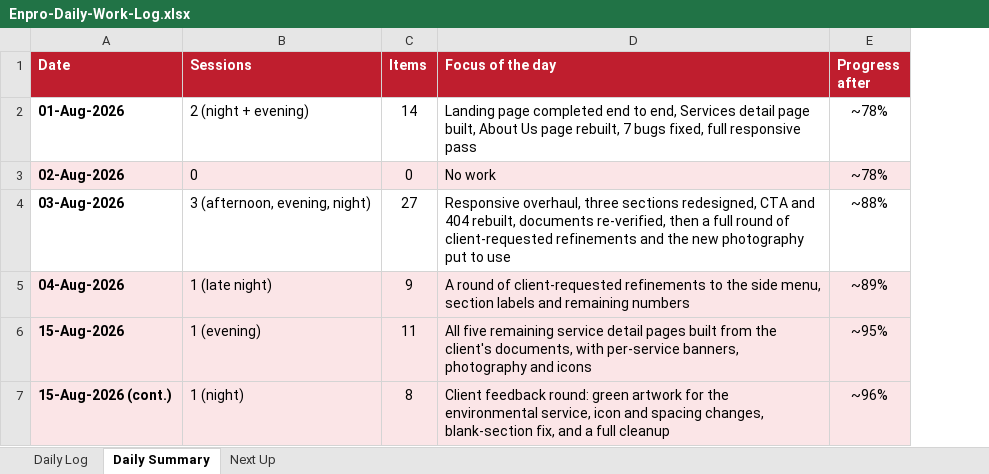
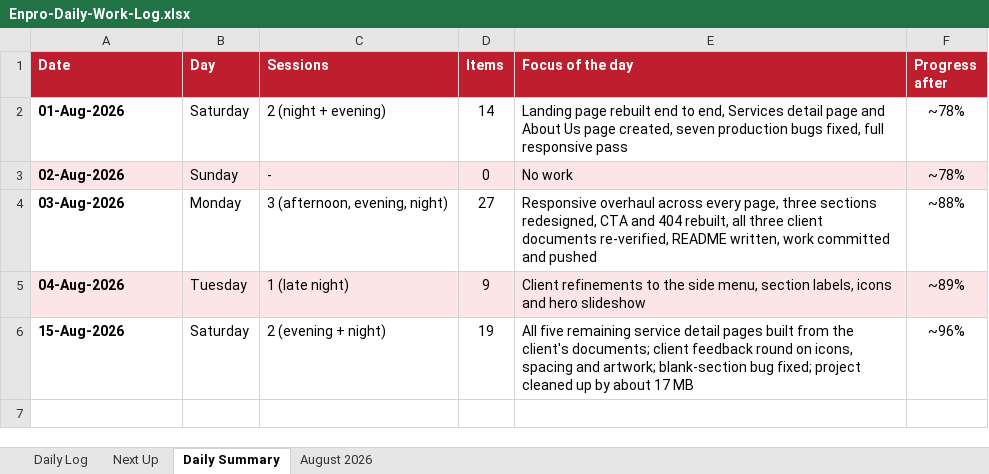
Before and after one commit to msohaiilkz/enpro, an Excel workbook: Enpro-Daily-Work-Log.xlsx, sheet Daily Summary, drawn as a sheet; values as stored, in another font and other column widths than the file's, no borders; removed rows and columns are numbered as before the commit, all else as after; the diff names each change by its address in the sheet, - before the commit and + after, or states it on an @@ line.

Commit message:
Rebuild work log summary and add August month sheet

```diff
--- a/Enpro-Daily-Work-Log.xlsx (sheet Daily Summary)
+++ b/Enpro-Daily-Work-Log.xlsx (sheet Daily Summary)
+sheet tab: August 2026
@@ sheet tab order changed: Daily Log | Next Up | Daily Summary | August 2026 @@
+column B (Day), rows 2-6: Saturday | Sunday | Monday | Tuesday | Saturday
-E2 (Focus of the day): Landing page completed end to end, Services detail page built, About Us page rebuilt, 7 bugs fixed,…
+E2 (Focus of the day): Landing page rebuilt end to end, Services detail page and About Us page created, seven production bugs fixed,…
-C3 (Sessions): 0
+C3 (Sessions): -
-E4 (Focus of the day): Responsive overhaul, three sections redesigned, CTA and 404 rebuilt, documents re-verified, then a full round of client-requested refinements and the new photography put to use
+E4 (Focus of the day): Responsive overhaul across every page, three sections redesigned, CTA and 404 rebuilt, all three client documents re-verified, README written, work committed and pushed
-E5 (Focus of the day): A round of client-requested refinements to the side menu, section labels and remaining numbers
+E5 (Focus of the day): Client refinements to the side menu, section labels, icons and hero slideshow
-A6 fill: #FBE5E7
+A6 fill: none
-C6 (Sessions): 1 (evening)
+C6 (Sessions): 2 (evening + night)
-C6:F6 fill: #FBE5E7
+C6:F6 fill: none
-D6 (Items): 11
+D6 (Items): 19
-E6 (Focus of the day): …the client's documents, with per-service banners, photography and icons
+E6 (Focus of the day): …the client's documents; client feedback round on icons, spacing and artwork; blank-section bug fixed; project cleaned up by about 17 MB
-F6 (Progress after): ~95%
+F6 (Progress after): ~96%
-row 7: 15-Aug-2026 (cont.) | 1 (night) | 8 | Client feedback round: green artwork for the environmental service, icon and spacing changes, blank-section fix, and a full cleanup | ~96%
```
